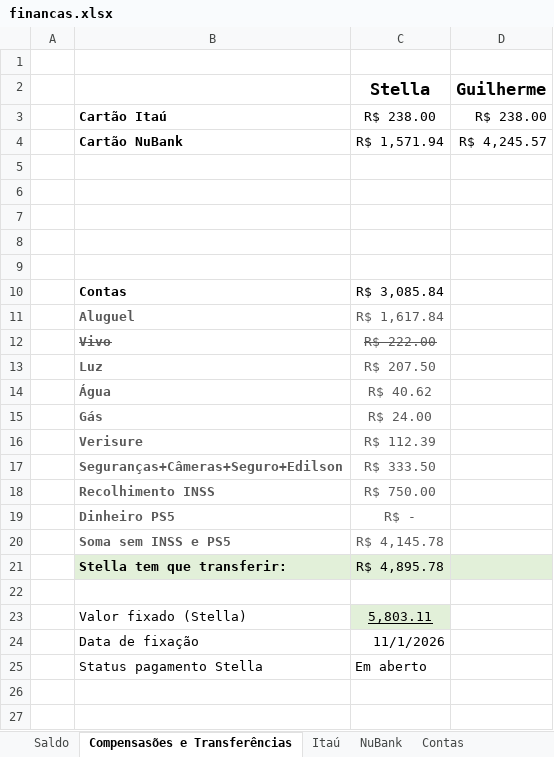
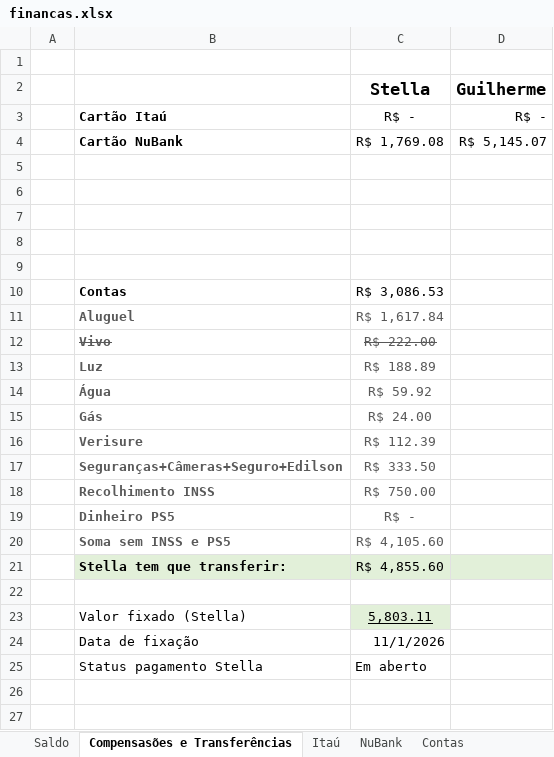
Before and after one commit to Teles-Gui/Financas, an Excel workbook: financas.xlsx, sheet Compensasões e Transferências, drawn as a sheet; only a part is shown; values as stored, in another font and other column widths than the file's, no borders; removed rows and columns are numbered as before the commit, all else as after; the diff names each change by its address in the sheet, - before the commit and + after, or states it on an @@ line.

```diff
--- a/financas.xlsx (sheet Compensasões e Transferências)
+++ b/financas.xlsx (sheet Compensasões e Transferências)
-row 3:  | Cartão Itaú | R$ 238.00 | R$ 238.00
+row 3:  | Cartão Itaú | R$ - | R$ -
-C4 (Stella): R$ 1,571.94
+C4 (Stella): R$ 1,769.08
-D4 (Guilherme): R$ 4,245.57
+D4 (Guilherme): R$ 5,145.07
-C10 (Stella): R$ 3,085.84
+C10 (Stella): R$ 3,086.53
-C13 (Stella): R$ 207.50
+C13 (Stella): R$ 188.89
-C14 (Stella): R$ 40.62
+C14 (Stella): R$ 59.92
-C20 (Stella): R$ 4,145.78
+C20 (Stella): R$ 4,105.60
-C21 (Stella): R$ 4,895.78
+C21 (Stella): R$ 4,855.60
```
Also changed, not shown: sheet NuBank, sheet Saldo, sheet Itaú, sheet NuConta e Poupança, sheet Contas.
